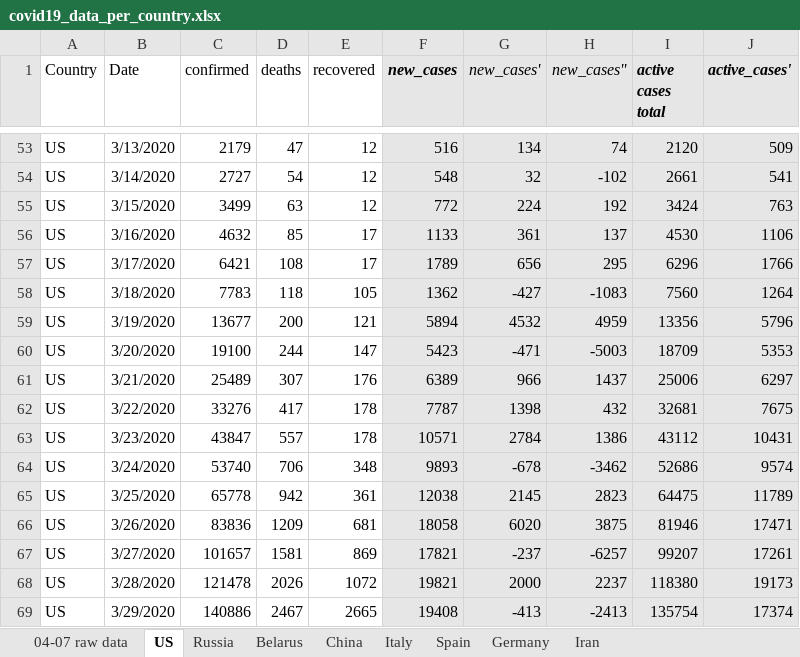
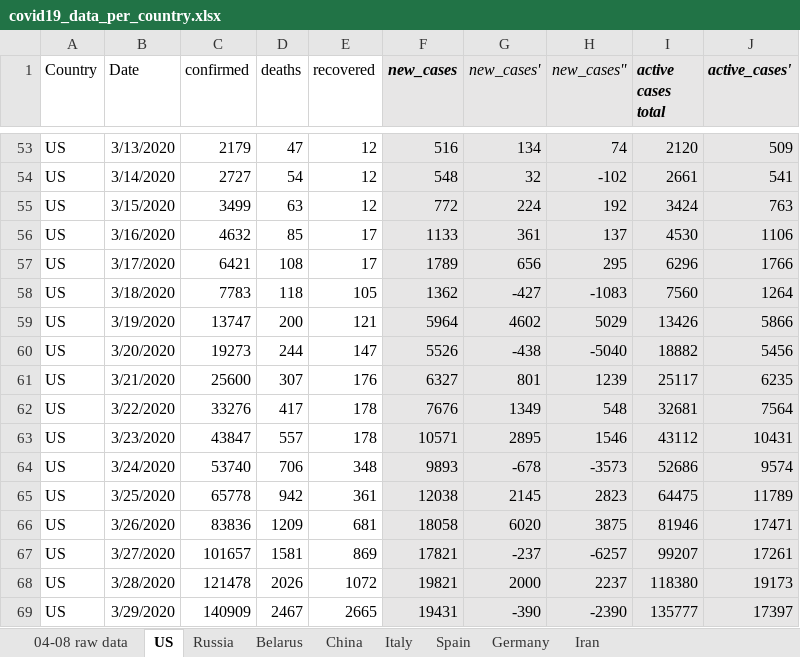
Before and after one commit to ikopyl/COVID-19_Daily_Stats, an Excel workbook: data_analysis_excel/covid19_data_per_country.xlsx, sheet US, drawn as a sheet; only a part is shown, gaps mark what is left out; values as stored, in another font and other column widths than the file's, no borders; charts and pictures not drawn; the diff covers the shown part only; the diff names each change by its address in the sheet, - before the commit and + after, or states it on an @@ line.

```diff
--- a/data_analysis_excel/covid19_data_per_country.xlsx (sheet US)
+++ b/data_analysis_excel/covid19_data_per_country.xlsx (sheet US)
-sheet tab: 04-07 raw data
+sheet tab: 04-08 raw data
-C59 (confirmed): 13677
+C59 (confirmed): 13747
-F59 (new_cases): 5894
+F59 (new_cases): 5964
-G59 (new_cases'): 4532
+G59 (new_cases'): 4602
-H59 (new_cases''): 4959
+H59 (new_cases''): 5029
-I59 (active cases total): 13356
+I59 (active cases total): 13426
-J59 (active_cases'): 5796
+J59 (active_cases'): 5866
-C60 (confirmed): 19100
+C60 (confirmed): 19273
-F60 (new_cases): 5423
+F60 (new_cases): 5526
-G60 (new_cases'): -471
+G60 (new_cases'): -438
-H60 (new_cases''): -5003
+H60 (new_cases''): -5040
-I60 (active cases total): 18709
+I60 (active cases total): 18882
-J60 (active_cases'): 5353
+J60 (active_cases'): 5456
-C61 (confirmed): 25489
+C61 (confirmed): 25600
-F61 (new_cases): 6389
+F61 (new_cases): 6327
-G61 (new_cases'): 966
+G61 (new_cases'): 801
-H61 (new_cases''): 1437
+H61 (new_cases''): 1239
-I61 (active cases total): 25006
+I61 (active cases total): 25117
-J61 (active_cases'): 6297
+J61 (active_cases'): 6235
-F62 (new_cases): 7787
+F62 (new_cases): 7676
-G62 (new_cases'): 1398
+G62 (new_cases'): 1349
-H62 (new_cases''): 432
+H62 (new_cases''): 548
-J62 (active_cases'): 7675
+J62 (active_cases'): 7564
-G63 (new_cases'): 2784
+G63 (new_cases'): 2895
-H63 (new_cases''): 1386
+H63 (new_cases''): 1546
-H64 (new_cases''): -3462
+H64 (new_cases''): -3573
-C69 (confirmed): 140886
+C69 (confirmed): 140909
-F69 (new_cases): 19408
+F69 (new_cases): 19431
-G69 (new_cases'): -413
+G69 (new_cases'): -390
-H69 (new_cases''): -2413
+H69 (new_cases''): -2390
-I69 (active cases total): 135754
+I69 (active cases total): 135777
-J69 (active_cases'): 17374
+J69 (active_cases'): 17397
```
Also changed, not shown: 1 added row and 31 edited cells elsewhere in this sheet, sheet Belarus, sheet Russia, sheet Germany, sheet Spain, sheet Iran, sheet Italy, 1 more sheet, charts or pictures, 14 other files.
